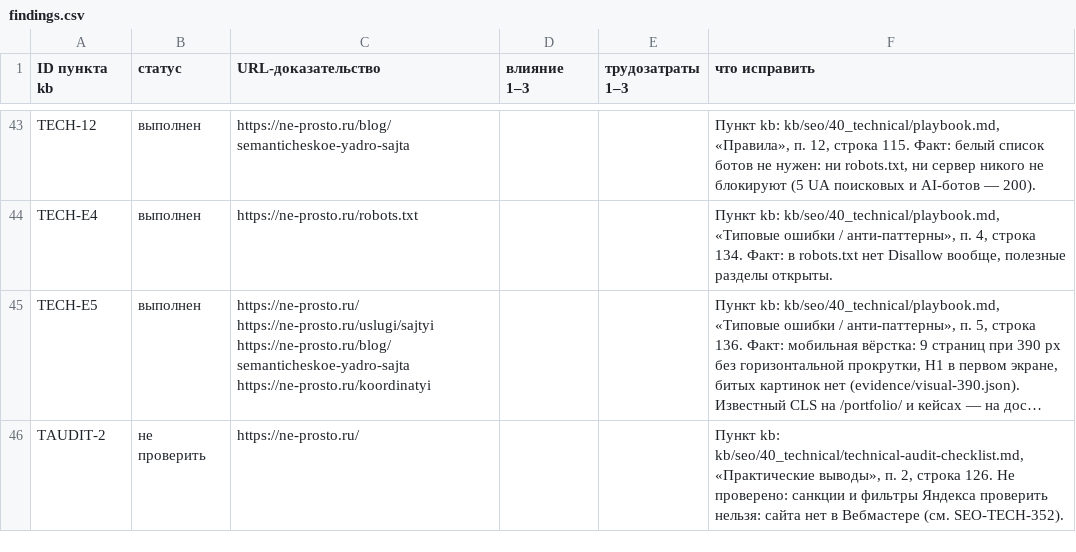
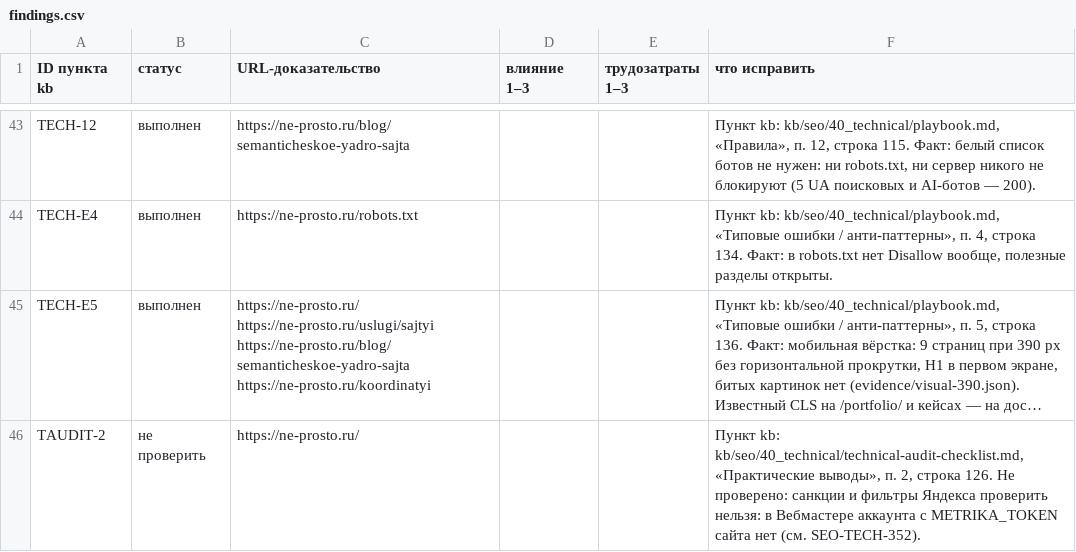
Before and after one commit to redegun/ne-prosto, a CSV file: reports/kb-audit-2026-11-28/findings.csv, drawn as a sheet; only a part is shown, gaps mark what is left out; long unchanged cells end in …; the diff covers the shown part only; the diff names each change by its address in the sheet, - before the commit and + after, or states it on an @@ line.

```diff
--- a/reports/kb-audit-2026-11-28/findings.csv
+++ b/reports/kb-audit-2026-11-28/findings.csv
-F46 (что исправить): …проверить нельзя: сайта нет в Вебмастере (см. SEO-TECH-352).
+F46 (что исправить): …проверить нельзя: в Вебмастере аккаунта с METRIKA_TOKEN сайта нет (см. SEO-TECH-352).
```
Also changed, not shown: 26 edited cells elsewhere in this file, 5 other files.
